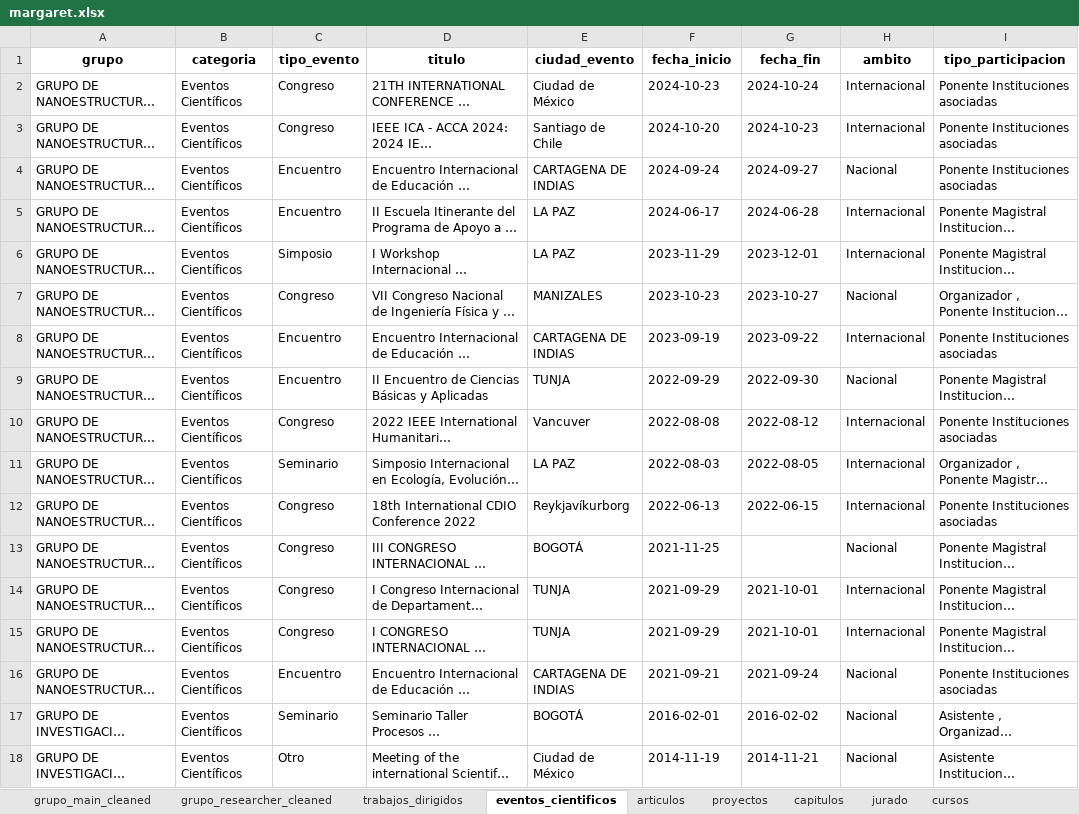
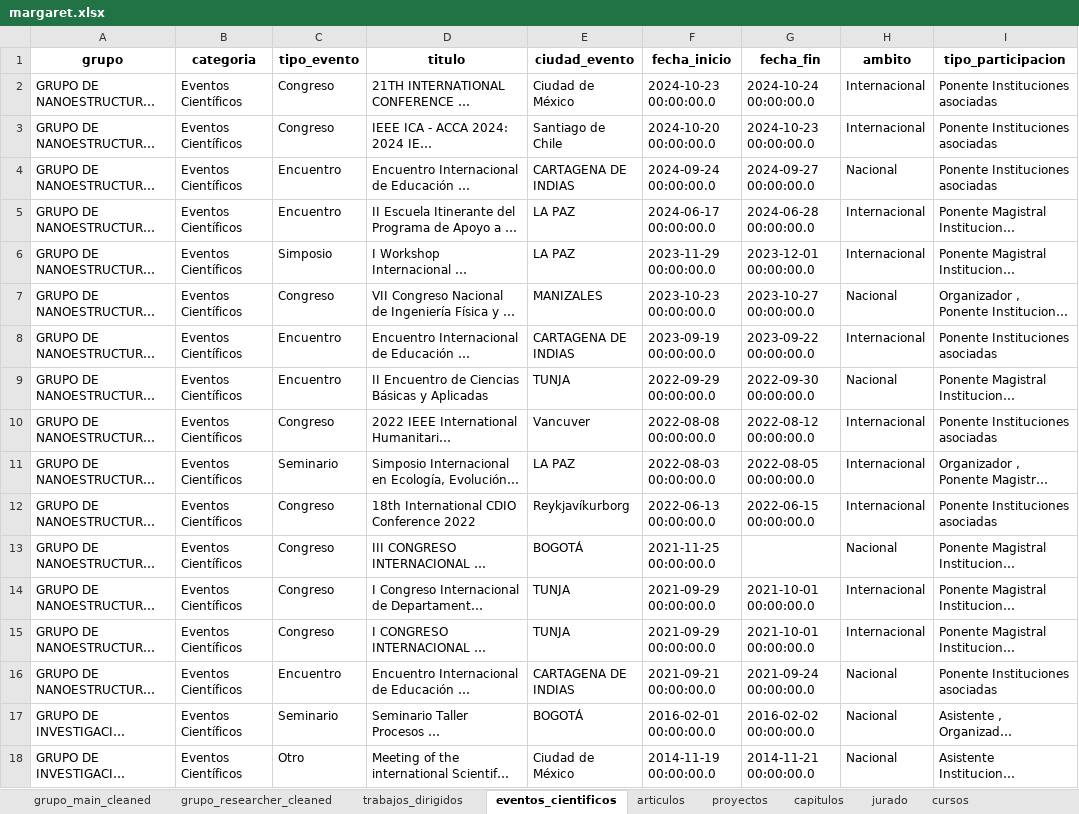
Before and after one commit to Hufrinconlo/margareth, an Excel workbook: margaret.xlsx, sheet eventos_cientificos, drawn as a sheet; only a part is shown; long unchanged cells end in …; values as stored, in another font and other column widths than the file's, no borders; the diff covers the shown part only; the diff names each change by its address in the sheet, - before the commit and + after, or states it on an @@ line.

```diff
--- a/margaret.xlsx (sheet eventos_cientificos)
+++ b/margaret.xlsx (sheet eventos_cientificos)
-F2 (fecha_inicio): 2024-10-23
+F2 (fecha_inicio): 2024-10-23 00:00:00.0
-G2 (fecha_fin): 2024-10-24
+G2 (fecha_fin): 2024-10-24 00:00:00.0
-F3 (fecha_inicio): 2024-10-20
+F3 (fecha_inicio): 2024-10-20 00:00:00.0
-G3 (fecha_fin): 2024-10-23
+G3 (fecha_fin): 2024-10-23 00:00:00.0
-F4 (fecha_inicio): 2024-09-24
+F4 (fecha_inicio): 2024-09-24 00:00:00.0
-G4 (fecha_fin): 2024-09-27
+G4 (fecha_fin): 2024-09-27 00:00:00.0
-F5 (fecha_inicio): 2024-06-17
+F5 (fecha_inicio): 2024-06-17 00:00:00.0
-G5 (fecha_fin): 2024-06-28
+G5 (fecha_fin): 2024-06-28 00:00:00.0
-F6 (fecha_inicio): 2023-11-29
+F6 (fecha_inicio): 2023-11-29 00:00:00.0
-G6 (fecha_fin): 2023-12-01
+G6 (fecha_fin): 2023-12-01 00:00:00.0
-F7 (fecha_inicio): 2023-10-23
+F7 (fecha_inicio): 2023-10-23 00:00:00.0
-G7 (fecha_fin): 2023-10-27
+G7 (fecha_fin): 2023-10-27 00:00:00.0
-F8 (fecha_inicio): 2023-09-19
+F8 (fecha_inicio): 2023-09-19 00:00:00.0
-G8 (fecha_fin): 2023-09-22
+G8 (fecha_fin): 2023-09-22 00:00:00.0
-F9 (fecha_inicio): 2022-09-29
+F9 (fecha_inicio): 2022-09-29 00:00:00.0
-G9 (fecha_fin): 2022-09-30
+G9 (fecha_fin): 2022-09-30 00:00:00.0
-F10 (fecha_inicio): 2022-08-08
+F10 (fecha_inicio): 2022-08-08 00:00:00.0
-G10 (fecha_fin): 2022-08-12
+G10 (fecha_fin): 2022-08-12 00:00:00.0
-F11 (fecha_inicio): 2022-08-03
+F11 (fecha_inicio): 2022-08-03 00:00:00.0
-G11 (fecha_fin): 2022-08-05
+G11 (fecha_fin): 2022-08-05 00:00:00.0
-F12 (fecha_inicio): 2022-06-13
+F12 (fecha_inicio): 2022-06-13 00:00:00.0
-G12 (fecha_fin): 2022-06-15
+G12 (fecha_fin): 2022-06-15 00:00:00.0
-F13 (fecha_inicio): 2021-11-25
+F13 (fecha_inicio): 2021-11-25 00:00:00.0
-F14:F15 (fecha_inicio): 2021-09-29
+F14:F15 (fecha_inicio): 2021-09-29 00:00:00.0
-G14:G15 (fecha_fin): 2021-10-01
+G14:G15 (fecha_fin): 2021-10-01 00:00:00.0
-F16 (fecha_inicio): 2021-09-21
+F16 (fecha_inicio): 2021-09-21 00:00:00.0
-G16 (fecha_fin): 2021-09-24
+G16 (fecha_fin): 2021-09-24 00:00:00.0
-F17 (fecha_inicio): 2016-02-01
+F17 (fecha_inicio): 2016-02-01 00:00:00.0
-G17 (fecha_fin): 2016-02-02
+G17 (fecha_fin): 2016-02-02 00:00:00.0
-F18 (fecha_inicio): 2014-11-19
+F18 (fecha_inicio): 2014-11-19 00:00:00.0
-G18 (fecha_fin): 2014-11-21
+G18 (fecha_fin): 2014-11-21 00:00:00.0
```
Also changed, not shown: 431 edited cells elsewhere in this sheet, sheet articulos, sheet proyectos, sheet redes_conocimiento, sheet generacion_contenido_virtual, sheet generacion_contenido_impreso, sheet espacios_participacion, 2 more sheets, 3 other files.
